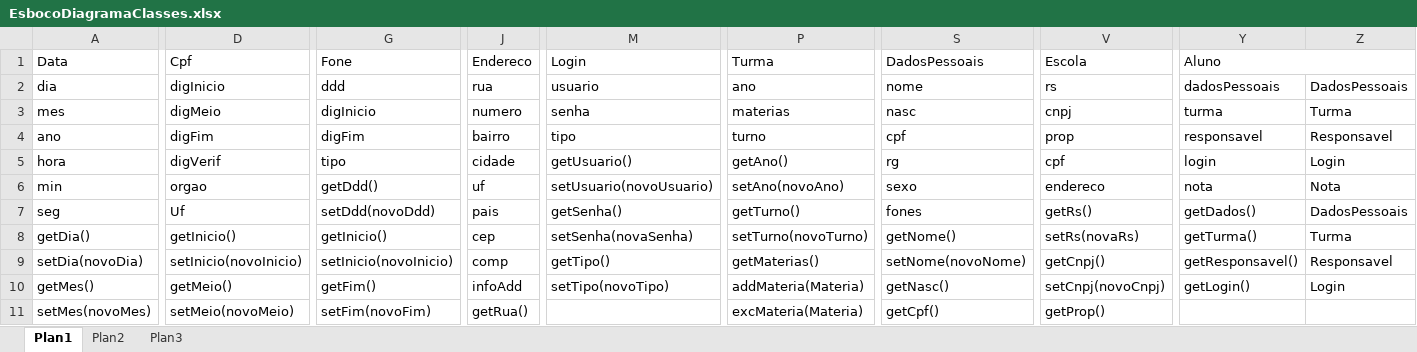
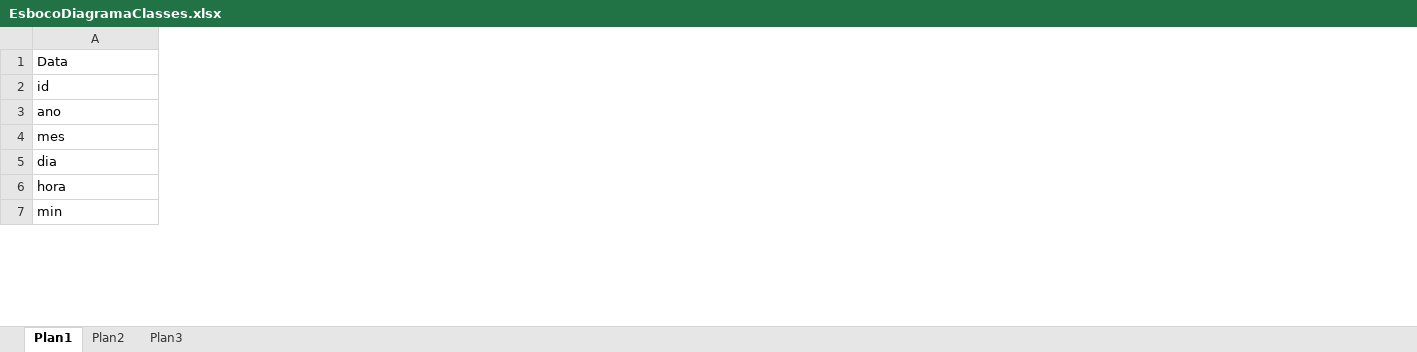
Before and after one commit to flavindias/sistema-academico-ufrpe, an Excel workbook: Docs/EsbocoDiagramaClasses.xlsx, sheet Plan1, drawn as a sheet; only a part is shown, gaps mark what is left out; values as stored, in another font and other column widths than the file's, no cell formats; removed rows and columns are numbered as before the commit, all else as after; rows hold the shown columns only; the diff covers the shown part only; the diff names each change by its address in the sheet, - before the commit and + after, or states it on an @@ line.

Commit message:
Ajustado modelo de banco de dados e Atualizado EsbocoDiagramaClasses.xlsx
Reinicio de Programação!!!

```diff
--- a/Docs/EsbocoDiagramaClasses.xlsx (sheet Plan1)
+++ b/Docs/EsbocoDiagramaClasses.xlsx (sheet Plan1)
-column D (Cpf), rows 4-6: digFim | digVerif | orgao
-column G (Fone), rows 4-6: digFim | tipo | getDdd()
-column J (Endereco), rows 4-6: bairro | cidade | uf
-column M (Login), rows 4-6: tipo | getUsuario() | setUsuario(novoUsuario)
-column P (Turma), rows 4-6: turno | getAno() | setAno(novoAno)
-column S (DadosPessoais), rows 4-6: cpf | rg | sexo
-column V (Escola), rows 4-6: prop | cpf | endereco
-column Y (Aluno), rows 4-6: responsavel | login | nota
-column Z, rows 4-6: Responsavel | Login | Nota
-row 2: dia | digInicio | ddd | rua | usuario | ano | nome | rs | dadosPessoais | DadosPessoais
-row 3: mes | digMeio | digInicio | numero | senha | materias | nasc | cnpj | turma | Turma
+row 2: id
-A4 (Data): hora
+A4 (Data): mes
+row 5: dia
+row 6: hora
-row 7: seg | Uf | setDdd(novoDdd) | pais | getSenha() | getTurno() | fones | getRs() | getDados() | DadosPessoais
-row 8: getDia() | getInicio() | getInicio() | cep | setSenha(novaSenha) | setTurno(novoTurno) | getNome() | setRs(novaRs) | getTurma() | Turma
-row 9: setDia(novoDia) | setInicio(novoInicio) | setInicio(novoInicio) | comp | getTipo() | getMaterias() | setNome(novoNome) | getCnpj() | getResponsavel() | Responsavel
-row 10: getMes() | getMeio() | getFim() | infoAdd | setTipo(novoTipo) | addMateria(Materia) | getNasc() | setCnpj(novoCnpj) | getLogin() | Login
-row 11: setMes(novoMes) | setMeio(novoMeio) | setFim(novoFim) | getRua() |  | excMateria(Materia) | getCpf() | getProp()
```
Also changed, not shown: 36 added rows, 8 removed rows, 6 added columns, 11 removed columns and 28 edited cells elsewhere in this sheet, cell formats, Docs/ModelagemDataBase.xlsx, 9 other files.
